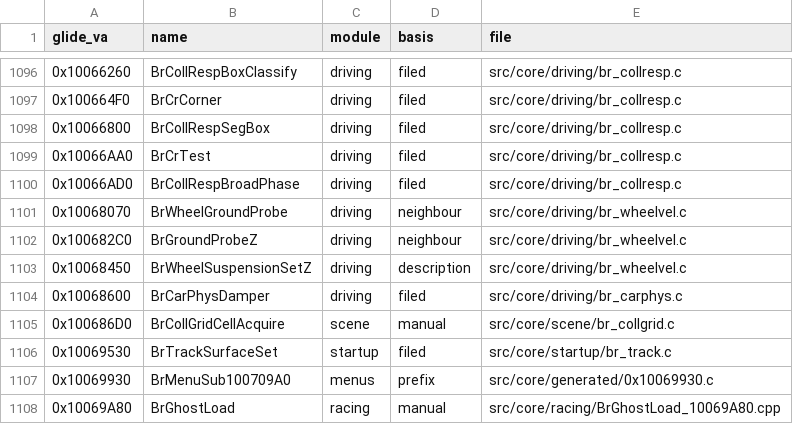
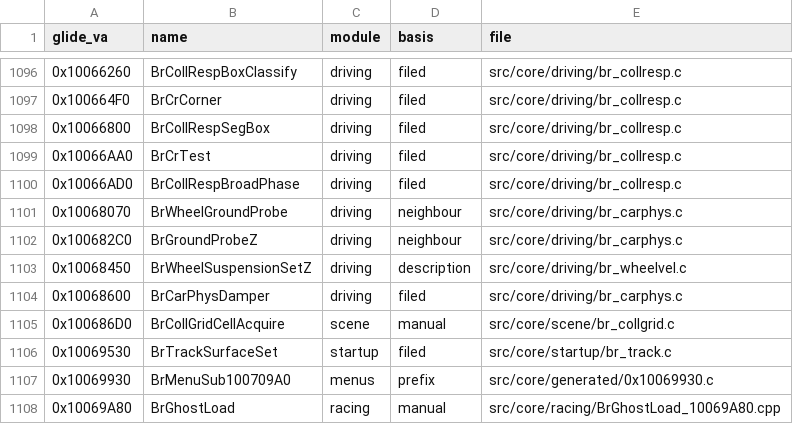
Before and after one commit to Link4Electronics/brally, a CSV file: config/filing.csv, drawn as a sheet; only a part is shown, gaps mark what is left out.

Commit message:
0x10068070 BrWheelGroundProbe and 0x100682C0 BrGroundProbeZ byte-exact: refiled into driving/br_carphys.c, their original translation unit, after the drive helpers and after the tyre model respectively; in br_wheelvel.c the dot-product operand roles were TU state no pad count reached. Every other br_carphys.c and br_wheelvel.c row is unchanged

```diff
--- a/config/filing.csv
+++ b/config/filing.csv
@@ -1100,4 +1100,4 @@ glide_va,name,module,basis,file
 0x10066AD0,BrCollRespBroadPhase,driving,filed,src/core/driving/br_collresp.c
-0x10068070,BrWheelGroundProbe,driving,neighbour,src/core/driving/br_wheelvel.c
-0x100682C0,BrGroundProbeZ,driving,neighbour,src/core/driving/br_wheelvel.c
+0x10068070,BrWheelGroundProbe,driving,neighbour,src/core/driving/br_carphys.c
+0x100682C0,BrGroundProbeZ,driving,neighbour,src/core/driving/br_carphys.c
 0x10068450,BrWheelSuspensionSetZ,driving,description,src/core/driving/br_wheelvel.c
```
Also changed, not shown: 2 other files.
